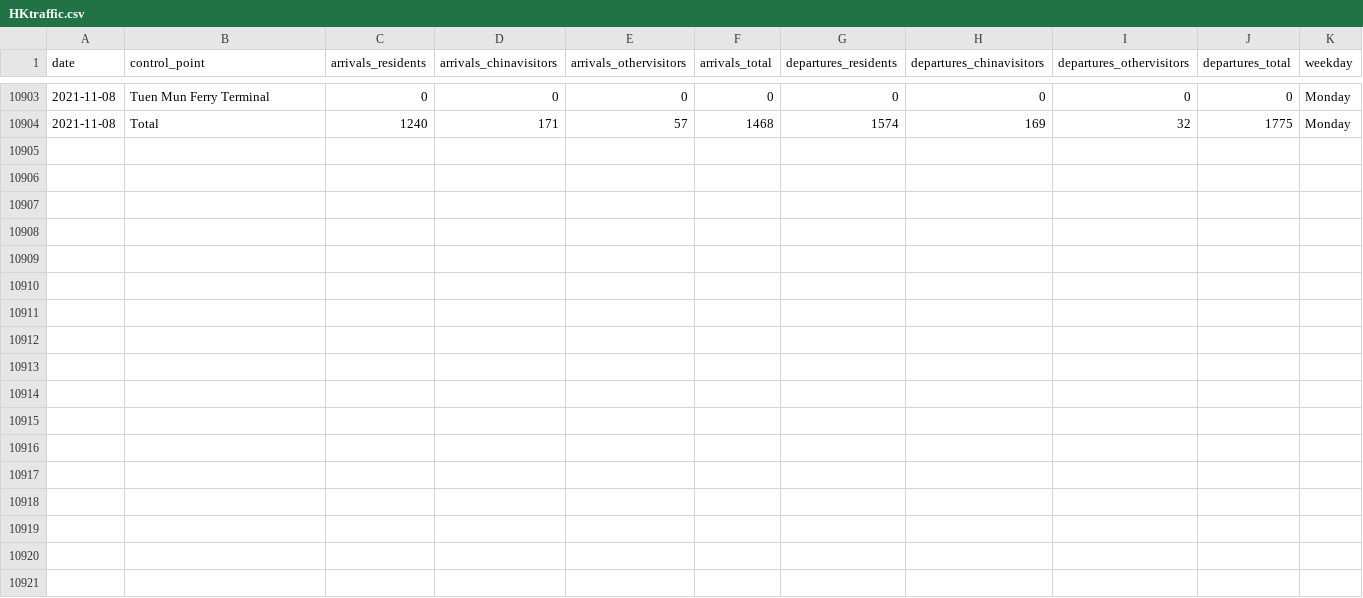
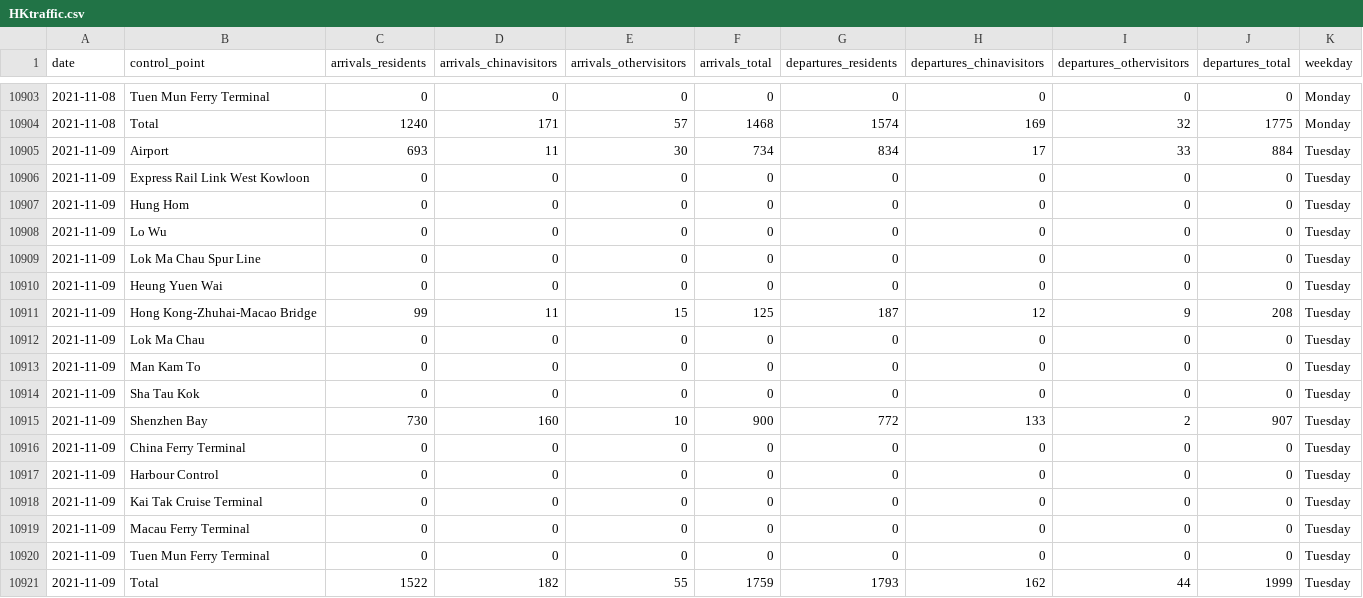
Before and after one commit to avidbrandy/HKtraffic, a CSV file: HKtraffic.csv, drawn as a sheet; only a part is shown, gaps mark what is left out.

Commit message:
2021-11-10_22:5:40

```diff
--- a/HKtraffic.csv
+++ b/HKtraffic.csv
@@ -10904 +10904,18 @@ date,control_point,arrivals_residents,arrivals_chinavisitors,arrivals_othervisit
 2021-11-08,Total,1240,171,57,1468,1574,169,32,1775,Monday
+2021-11-09,Airport,693,11,30,734,834,17,33,884,Tuesday
+2021-11-09,Express Rail Link West Kowloon,0,0,0,0,0,0,0,0,Tuesday
+2021-11-09,Hung Hom,0,0,0,0,0,0,0,0,Tuesday
+2021-11-09,Lo Wu,0,0,0,0,0,0,0,0,Tuesday
+2021-11-09,Lok Ma Chau Spur Line,0,0,0,0,0,0,0,0,Tuesday
+2021-11-09,Heung Yuen Wai,0,0,0,0,0,0,0,0,Tuesday
+2021-11-09,Hong Kong-Zhuhai-Macao Bridge,99,11,15,125,187,12,9,208,Tuesday
+2021-11-09,Lok Ma Chau,0,0,0,0,0,0,0,0,Tuesday
+2021-11-09,Man Kam To,0,0,0,0,0,0,0,0,Tuesday
+2021-11-09,Sha Tau Kok,0,0,0,0,0,0,0,0,Tuesday
+2021-11-09,Shenzhen Bay,730,160,10,900,772,133,2,907,Tuesday
+2021-11-09,China Ferry Terminal,0,0,0,0,0,0,0,0,Tuesday
+2021-11-09,Harbour Control,0,0,0,0,0,0,0,0,Tuesday
+2021-11-09,Kai Tak Cruise Terminal,0,0,0,0,0,0,0,0,Tuesday
+2021-11-09,Macau Ferry Terminal,0,0,0,0,0,0,0,0,Tuesday
+2021-11-09,Tuen Mun Ferry Terminal,0,0,0,0,0,0,0,0,Tuesday
+2021-11-09,Total,1522,182,55,1759,1793,162,44,1999,Tuesday
```
